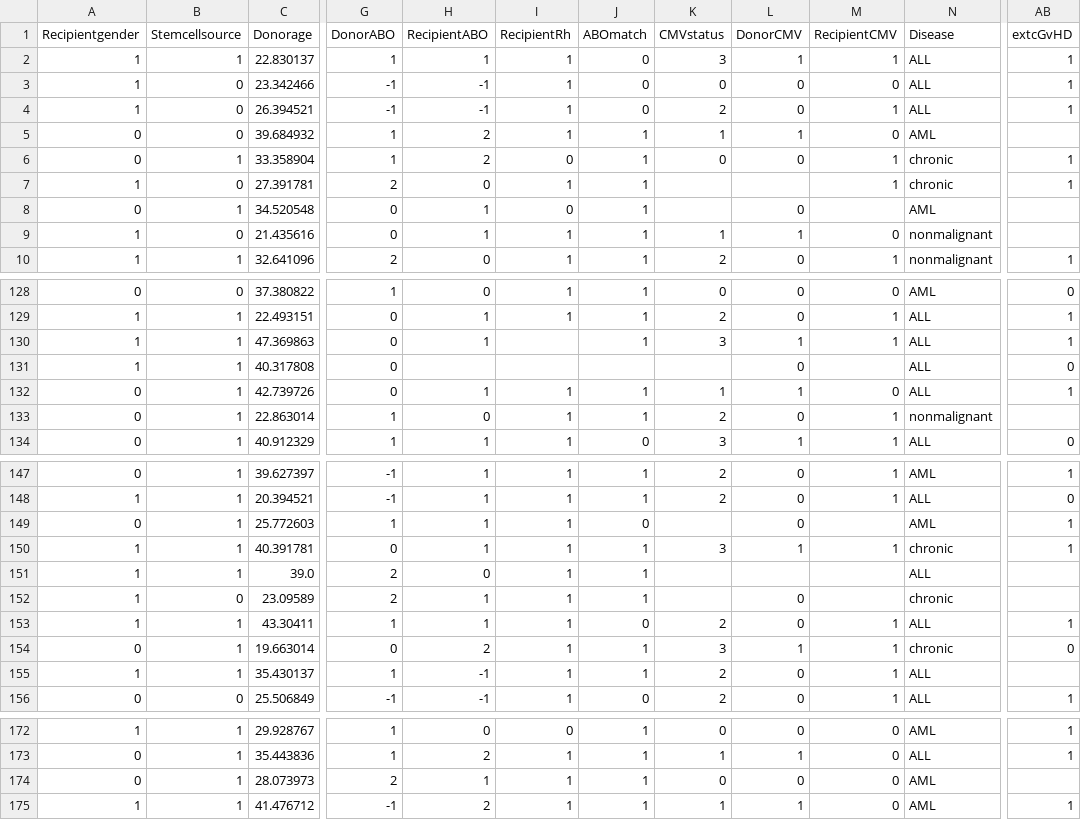
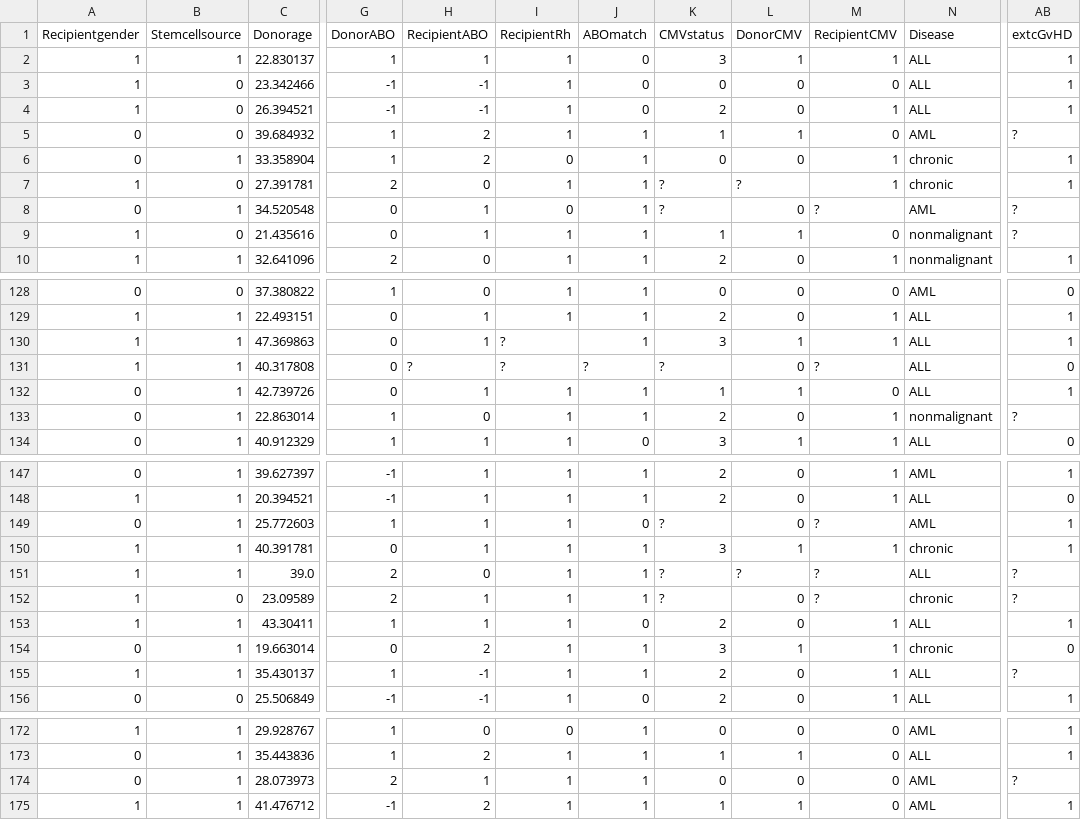
Before and after one commit to Samiatouile/Predicting_Sucess_Of_Pediatric8bone_Marrow_Transmplants_with_explainabale_ML-SHAP-, a CSV file: data/processed/bmt_dataset.csv, drawn as a sheet; only a part is shown, gaps mark what is left out; the diff covers the shown part only; the diff names each change by its address in the sheet, - before the commit and + after, or states it on an @@ line.

```diff
--- a/data/processed/bmt_dataset.csv
+++ b/data/processed/bmt_dataset.csv
-AB5 (extcGvHD): (empty)
+AB5 (extcGvHD): ?
-K7:K8 (CMVstatus): (empty)
+K7:K8 (CMVstatus): ?
-L7 (DonorCMV): (empty)
+L7 (DonorCMV): ?
-M8 (RecipientCMV): (empty)
+M8 (RecipientCMV): ?
-AB8:AB9 (extcGvHD): (empty)
+AB8:AB9 (extcGvHD): ?
-I130:I131 (RecipientRh): (empty)
+I130:I131 (RecipientRh): ?
-H131 (RecipientABO): (empty)
+H131 (RecipientABO): ?
-J131 (ABOmatch): (empty)
+J131 (ABOmatch): ?
-K131 (CMVstatus): (empty)
+K131 (CMVstatus): ?
-M131 (RecipientCMV): (empty)
+M131 (RecipientCMV): ?
-AB133 (extcGvHD): (empty)
+AB133 (extcGvHD): ?
-K149 (CMVstatus): (empty)
+K149 (CMVstatus): ?
-M149 (RecipientCMV): (empty)
+M149 (RecipientCMV): ?
-K151:K152 (CMVstatus): (empty)
+K151:K152 (CMVstatus): ?
-L151 (DonorCMV): (empty)
+L151 (DonorCMV): ?
-M151:M152 (RecipientCMV): (empty)
+M151:M152 (RecipientCMV): ?
-AB151:AB152 (extcGvHD): (empty)
+AB151:AB152 (extcGvHD): ?
-AB155 (extcGvHD): (empty)
+AB155 (extcGvHD): ?
-AB174 (extcGvHD): (empty)
+AB174 (extcGvHD): ?
```
Also changed, not shown: 44 edited cells elsewhere in this file, 1 other file.
